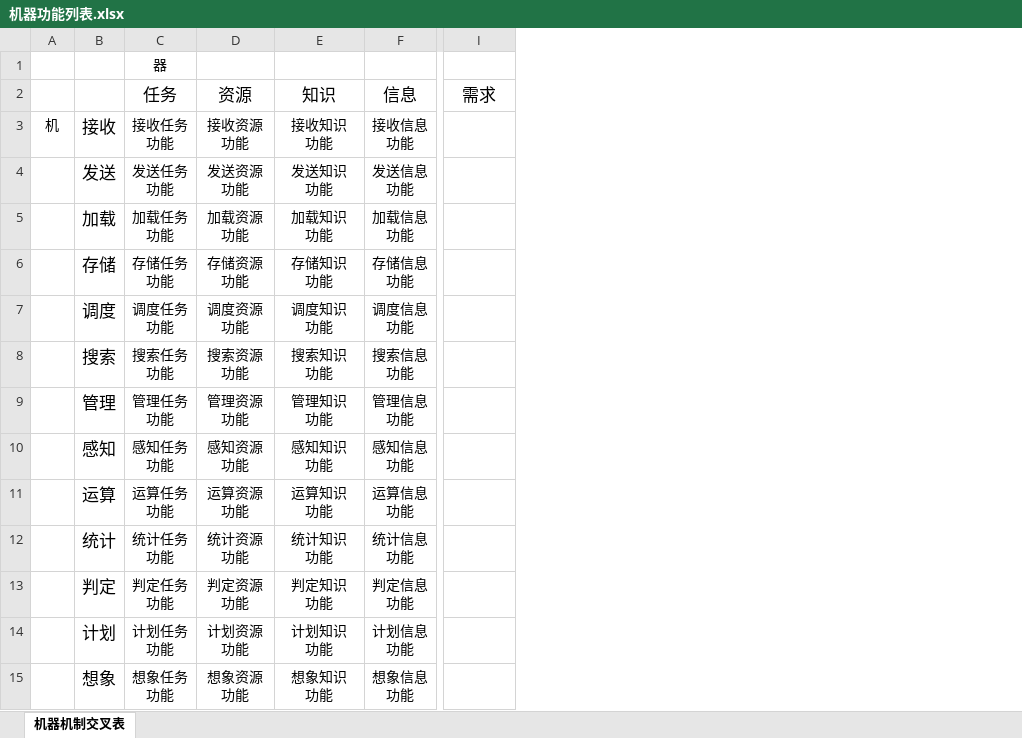
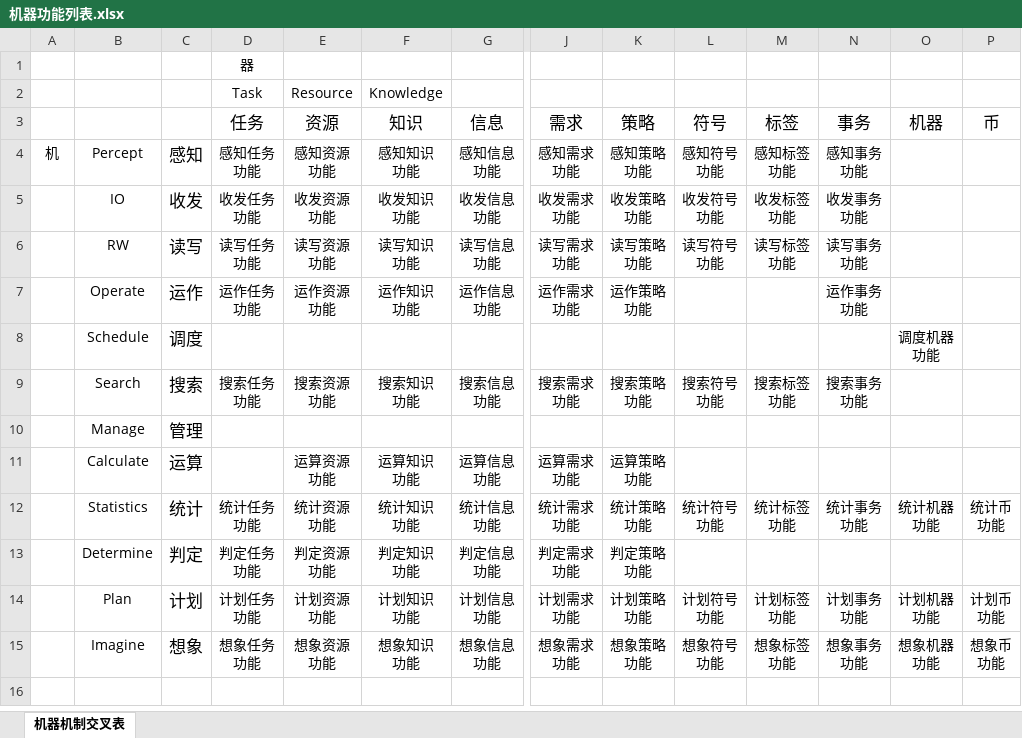
Before and after one commit to EntelechySystem/EntelechySystem_theory, an Excel workbook: Notes/机器/机器功能列表.xlsx, sheet 机器机制交叉表, drawn as a sheet; only a part is shown, gaps mark what is left out; values as stored, in another font and other column widths than the file's, no borders; removed rows and columns are numbered as before the commit, all else as after; rows hold the shown columns only; ↵ is a line break in a cell; the diff covers the shown part only; the diff names each change by its address in the sheet, - before the commit and + after, or states it on an @@ line.

```diff
--- a/Notes/机器/机器功能列表.xlsx (sheet 机器机制交叉表)
+++ b/Notes/机器/机器功能列表.xlsx (sheet 机器机制交叉表)
+column B, rows 8-15: Schedule | Search | Manage | Calculate | Statistics | Determine | Plan | Imagine
+column K (策略), rows 9-15: 搜索策略 ↵ 功能 |  | 运算策略 ↵ 功能 | 统计策略 ↵ 功能 | 判定策略 ↵ 功能 | 计划策略 ↵ 功能 | 想象策略 ↵ 功能
+column L (符号), rows 9-15: 搜索符号 ↵ 功能 |  |  | 统计符号 ↵ 功能 |  | 计划符号 ↵ 功能 | 想象符号 ↵ 功能
+column M (标签), rows 9-15: 搜索标签 ↵ 功能 |  |  | 统计标签 ↵ 功能 |  | 计划标签 ↵ 功能 | 想象标签 ↵ 功能
+column N (事务), rows 9-15: 搜索事务 ↵ 功能 |  |  | 统计事务 ↵ 功能 |  | 计划事务 ↵ 功能 | 想象事务 ↵ 功能
+column O (机器), rows 8-15: 调度机器 ↵ 功能 |  |  |  | 统计机器 ↵ 功能 |  | 计划机器 ↵ 功能 | 想象机器 ↵ 功能
+column P (币), rows 12-15: 统计币 ↵ 功能 |  | 计划币 ↵ 功能 | 想象币 ↵ 功能
+row 2:  |  |  | Task | Resource | Knowledge
-row 3: 机 | 接收 | 接收任务 ↵ 功能 | 接收资源 ↵ 功能 | 接收知识 ↵ 功能 | 接收信息 ↵ 功能
-row 4:  | 发送 | 发送任务 ↵ 功能 | 发送资源 ↵ 功能 | 发送知识 ↵ 功能 | 发送信息 ↵ 功能
-row 5:  | 加载 | 加载任务 ↵ 功能 | 加载资源 ↵ 功能 | 加载知识 ↵ 功能 | 加载信息 ↵ 功能
-row 6:  | 存储 | 存储任务 ↵ 功能 | 存储资源 ↵ 功能 | 存储知识 ↵ 功能 | 存储信息 ↵ 功能
+row 4: 机 | Percept | 感知 | 感知任务 ↵ 功能 | 感知资源 ↵ 功能 | 感知知识 ↵ 功能 | 感知信息 ↵ 功能 | 感知需求 ↵ 功能 | 感知策略 ↵ 功能 | 感知符号 ↵ 功能 | 感知标签 ↵ 功能 | 感知事务 ↵ 功能
+row 5:  | IO | 收发 | 收发任务 ↵ 功能 | 收发资源 ↵ 功能 | 收发知识 ↵ 功能 | 收发信息 ↵ 功能 | 收发需求 ↵ 功能 | 收发策略 ↵ 功能 | 收发符号 ↵ 功能 | 收发标签 ↵ 功能 | 收发事务 ↵ 功能
+row 6:  | RW | 读写 | 读写任务 ↵ 功能 | 读写资源 ↵ 功能 | 读写知识 ↵ 功能 | 读写信息 ↵ 功能 | 读写需求 ↵ 功能 | 读写策略 ↵ 功能 | 读写符号 ↵ 功能 | 读写标签 ↵ 功能 | 读写事务 ↵ 功能
+row 7:  | Operate | 运作 | 运作任务 ↵ 功能 | 运作资源 ↵ 功能 | 运作知识 ↵ 功能 | 运作信息 ↵ 功能 | 运作需求 ↵ 功能 | 运作策略 ↵ 功能 |  |  | 运作事务 ↵ 功能
-D8 (任务): 调度任务 ↵ 功能
+D8 (任务): (empty)
-E8 (资源): 调度资源 ↵ 功能
+E8 (资源): (empty)
-F8 (知识): 调度知识 ↵ 功能
+F8 (知识): (empty)
-G8 (信息): 调度信息 ↵ 功能
+G8 (信息): (empty)
-J9 (需求): (empty)
+J9 (需求): 搜索需求 ↵ 功能
-D10 (任务): 管理任务 ↵ 功能
+D10 (任务): (empty)
-E10 (资源): 管理资源 ↵ 功能
+E10 (资源): (empty)
-F10 (知识): 管理知识 ↵ 功能
+F10 (知识): (empty)
-G10 (信息): 管理信息 ↵ 功能
+G10 (信息): (empty)
-row 10:  | 感知 | 感知任务 ↵ 功能 | 感知资源 ↵ 功能 | 感知知识 ↵ 功能 | 感知信息 ↵ 功能
-D11 (任务): 运算任务 ↵ 功能
+D11 (任务): (empty)
-J11 (需求): (empty)
+J11 (需求): 运算需求 ↵ 功能
-J12 (需求): (empty)
+J12 (需求): 统计需求 ↵ 功能
-J13 (需求): (empty)
+J13 (需求): 判定需求 ↵ 功能
-J14 (需求): (empty)
+J14 (需求): 计划需求 ↵ 功能
-J15 (需求): (empty)
+J15 (需求): 想象需求 ↵ 功能
```
Also changed, not shown: 4 edited cells elsewhere in this sheet, formulas that keep their value, 34 other files.
